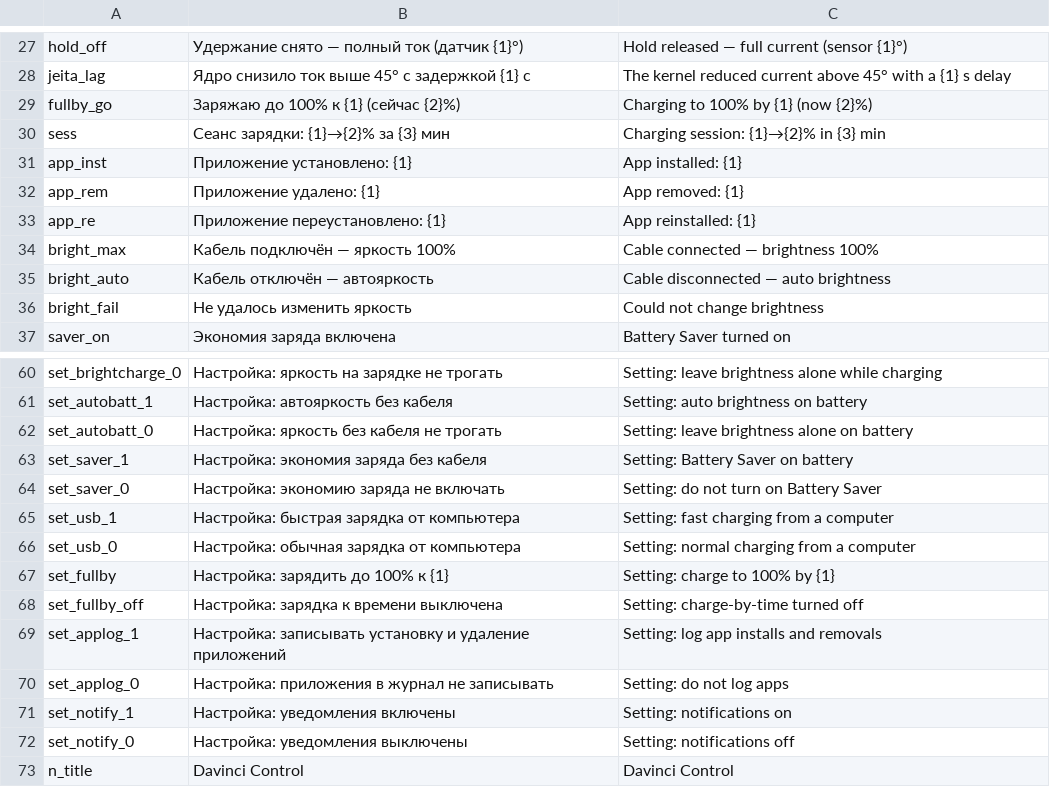
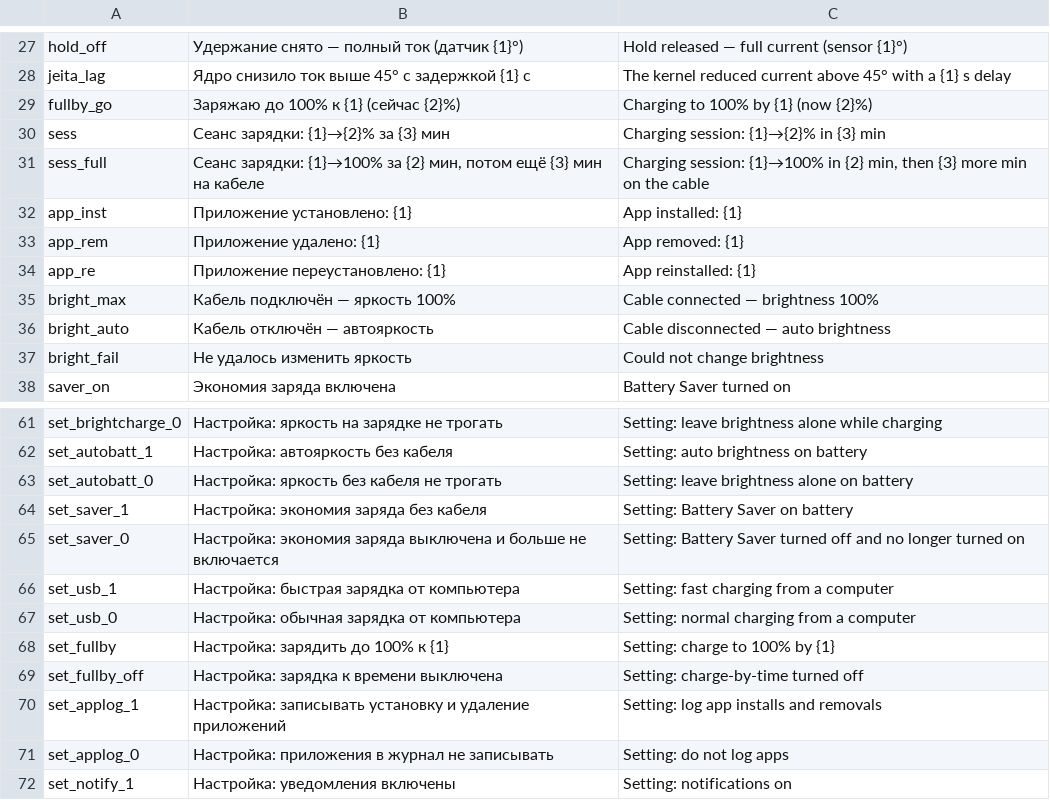
Before and after one commit to Rolarn/davinci-control, a TSV file: module/strings.tsv, drawn as a sheet; only a part is shown, gaps mark what is left out; the shorter side is filled out with more unchanged rows.

```diff
--- a/module/strings.tsv
+++ b/module/strings.tsv
@@ -30,2 +30,3 @@ fullby_go	Заряжаю до 100% к {1} (сейчас {2}%)	Charging to 100% b
 sess	Сеанс зарядки: {1}→{2}% за {3} мин	Charging session: {1}→{2}% in {3} min
+sess_full	Сеанс зарядки: {1}→100% за {2} мин, потом ещё {3} мин на кабеле	Charging session: {1}→100% in {2} min, then {3} more min on the cable
 app_inst	Приложение установлено: {1}	App installed: {1}
@@ -63,3 +64,3 @@ set_autobatt_0	Настройка: яркость без кабеля не тр
 set_saver_1	Настройка: экономия заряда без кабеля	Setting: Battery Saver on battery
-set_saver_0	Настройка: экономию заряда не включать	Setting: do not turn on Battery Saver
+set_saver_0	Настройка: экономия заряда выключена и больше не включается	Setting: Battery Saver turned off and no longer turned on
 set_usb_1	Настройка: быстрая зарядка от компьютера	Setting: fast charging from a computer
```
Also changed, not shown: 22 other files.
